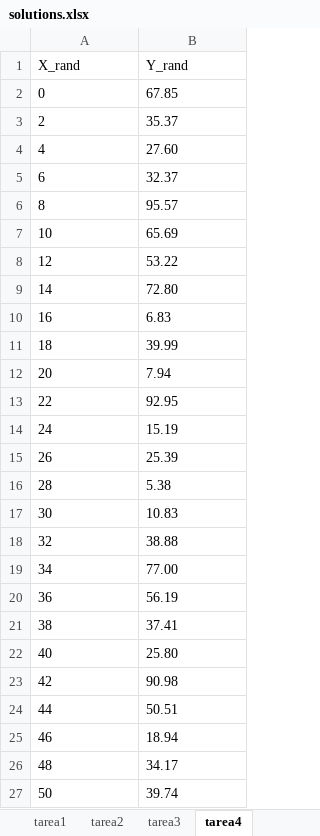
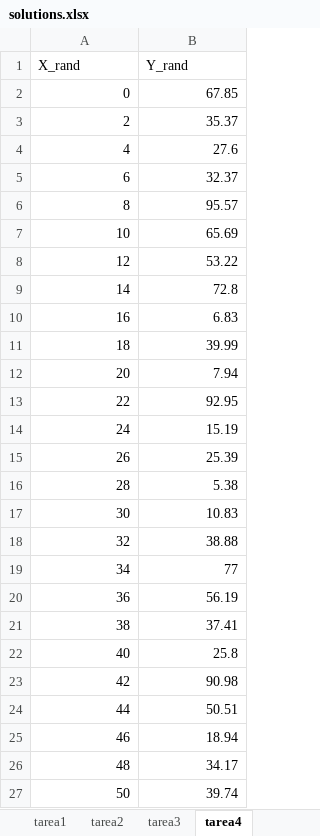
Before and after one commit to SPAWNKID19XX/TokioSchoolML, an Excel workbook: M1/Unidade1/solutions.xlsx, sheet tarea4, drawn as a sheet; values as stored, in another font and other column widths than the file's, no borders; the diff names each change by its address in the sheet, - before the commit and + after, or states it on an @@ line.

```diff
--- a/M1/Unidade1/solutions.xlsx (sheet tarea4)
+++ b/M1/Unidade1/solutions.xlsx (sheet tarea4)
-A2:B3 alignment: left
+A2:B3 alignment: right
-A4 alignment: left
+A4 alignment: right
-B4 (Y_rand): 27.60
+B4 (Y_rand): 27.6
-A5:B8 alignment: left
+A5:B8 alignment: right
-A9 alignment: left
+A9 alignment: right
-B9 (Y_rand): 72.80
+B9 (Y_rand): 72.8
-A10:B18 alignment: left
+A10:B18 alignment: right
-A19 alignment: left
+A19 alignment: right
-B19 (Y_rand): 77.00
+B19 (Y_rand): 77
-A20:B21 alignment: left
+A20:B21 alignment: right
-A22 alignment: left
+A22 alignment: right
-B22 (Y_rand): 25.80
+B22 (Y_rand): 25.8
-A23:B27 alignment: left
+A23:B27 alignment: right
```
Also changed, not shown: sheet tarea3, sheet tarea2, sheet tarea1, 1 other file.
